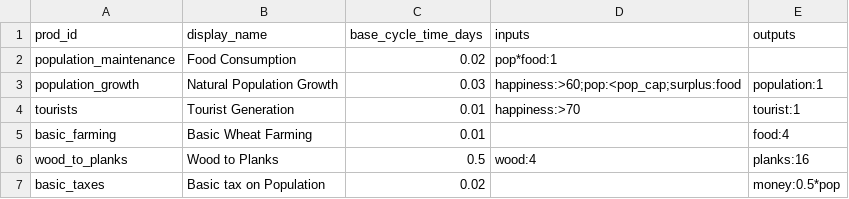
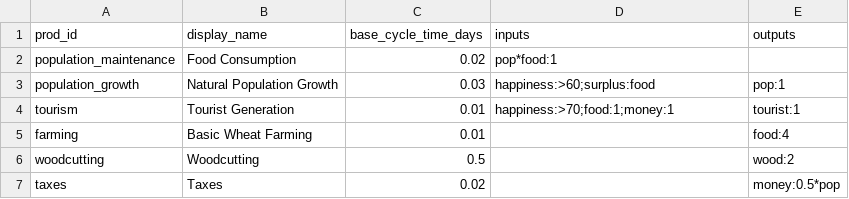
Before and after one commit to Quackers29/BusinessCraft, a CSV file: fabric/run/config/businesscraft/productions.csv, drawn as a sheet.

```diff
--- a/fabric/run/config/businesscraft/productions.csv
+++ b/fabric/run/config/businesscraft/productions.csv
@@ -2,6 +2,6 @@ prod_id,display_name,base_cycle_time_days,inputs,outputs
 population_maintenance,Food Consumption,0.02,pop*food:1,
-population_growth,Natural Population Growth,0.03,happiness:>60;pop:<pop_cap;surplus:food,population:1
-tourists,Tourist Generation,0.01,happiness:>70,tourist:1
-basic_farming,Basic Wheat Farming,0.01,,food:4
-wood_to_planks,Wood to Planks,0.5,wood:4,planks:16
-basic_taxes,Basic tax on Population,0.02,,money:0.5*pop
+population_growth,Natural Population Growth,0.03,happiness:>60;surplus:food,pop:1
+tourism,Tourist Generation,0.01,happiness:>70;food:1;money:1,tourist:1
+farming,Basic Wheat Farming,0.01,,food:4
+woodcutting,Woodcutting,0.5,,wood:2
+taxes,Taxes,0.02,,money:0.5*pop
```
Also changed, not shown: fabric/run/config/businesscraft/biomes.csv, fabric/run/config/businesscraft/upgrades.csv, 5 other files.
